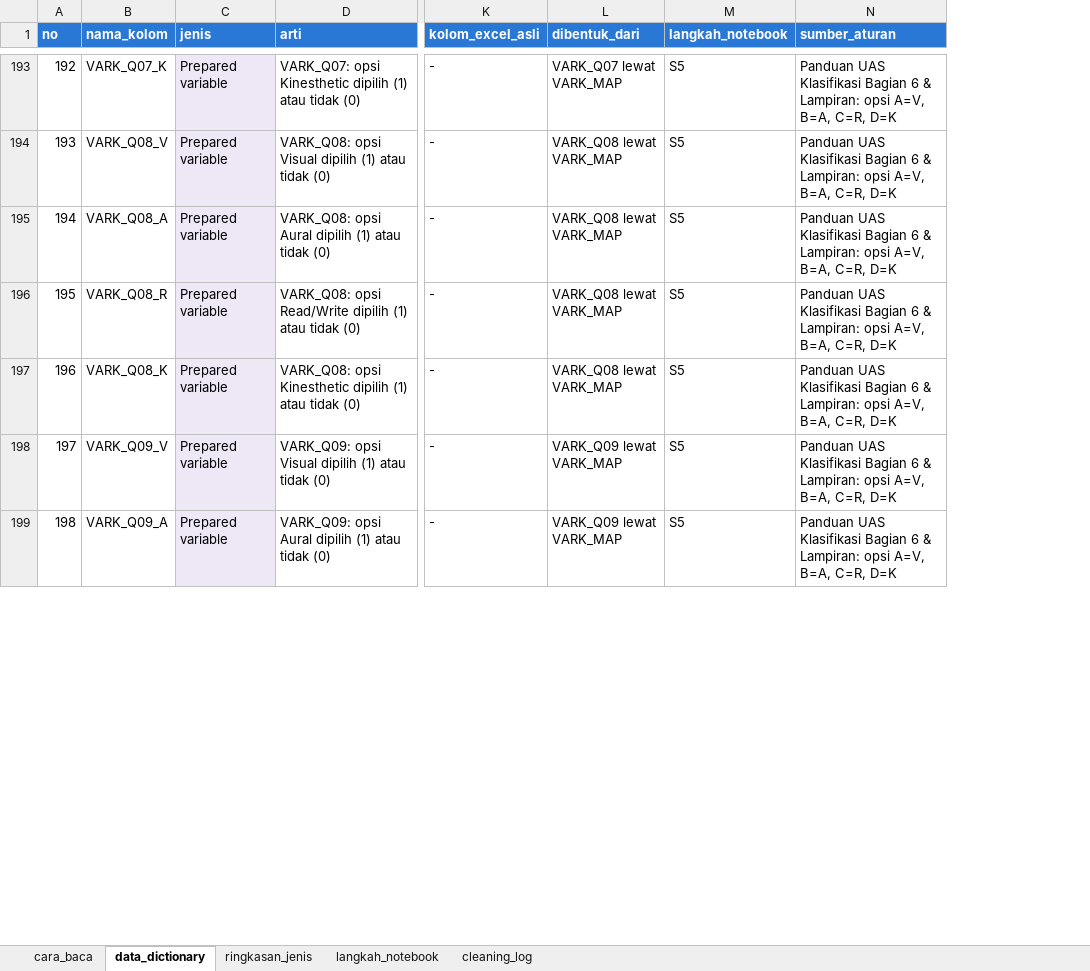
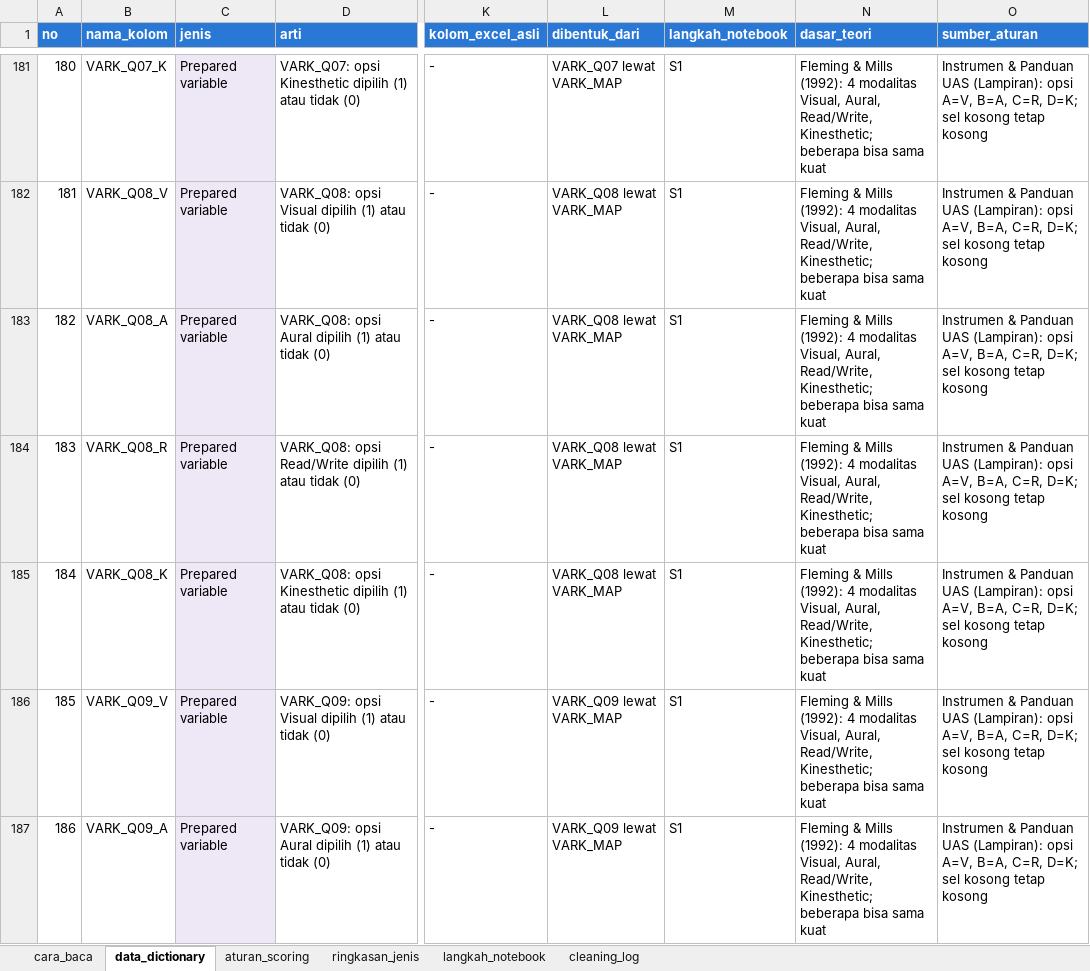
Before and after one commit to edwardchristi4n/machine_learning_exam, an Excel workbook: dictionary/KelpAdam_data_dictionary.xlsx, sheet data_dictionary, drawn as a sheet; only a part is shown, gaps mark what is left out; values as stored, in another font and other column widths than the file's, no borders; addresses are those after the commit; the diff covers the shown part only; the diff names each change by its address in the sheet, - before the commit and + after, or states it on an @@ line.

```diff
--- a/dictionary/KelpAdam_data_dictionary.xlsx (sheet data_dictionary)
+++ b/dictionary/KelpAdam_data_dictionary.xlsx (sheet data_dictionary)
+sheet tab: aturan_scoring
+column N (dasar_teori), rows 181-187: all Fleming & Mills (1992): 4 modalitas Visual, Aural, Read/Write, Kinesthetic; beberapa bisa sama kuat
@@ column A (no) renumbered from row 130 down @@
-M181:M187 (langkah_notebook): S5
+M181:M187 (langkah_notebook): S1
-O181:O187 (sumber_aturan): Panduan UAS Klasifikasi Bagian 6 & Lampiran: opsi A=V, B=A, C=R, D=K
+O181:O187 (sumber_aturan): Instrumen & Panduan UAS (Lampiran): opsi A=V, B=A, C=R, D=K; sel kosong tetap kosong
```
Also changed, not shown: 8 added rows, 20 removed rows and 165 edited cells elsewhere in this sheet, sheet cara_baca, sheet ringkasan_jenis, sheet langkah_notebook, 15 other files.
